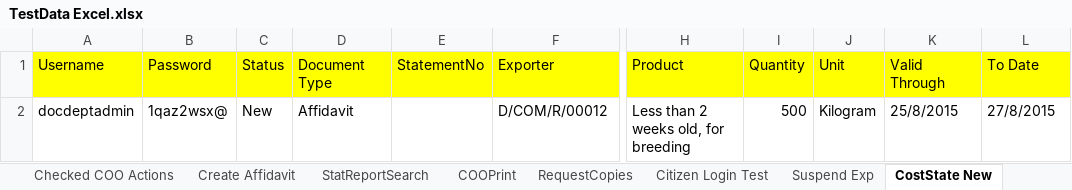
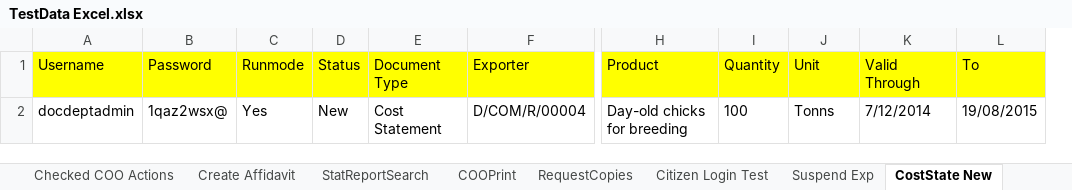
Before and after one commit to Pragmatic-Test-Lab/DOC_Automation, an Excel workbook: bin/com/ptl/data/TestData Excel.xlsx, sheet CostState New, drawn as a sheet; only a part is shown, gaps mark what is left out; values as stored, in another font and other column widths than the file's, no borders; removed rows and columns are numbered as before the commit, all else as after; the diff names each change by its address in the sheet, - before the commit and + after, or states it on an @@ line.

Commit message:
COST AFFIDAVIT CHANGES AND EXCEL CHANGES

```diff
--- a/bin/com/ptl/data/TestData Excel.xlsx (sheet CostState New)
+++ b/bin/com/ptl/data/TestData Excel.xlsx (sheet CostState New)
+column C (Runmode), row 2: Yes
-column E (StatementNo), empty
-L1: To Date
+L1: To
-E2 (Document Type): Affidavit
+E2 (Document Type): Cost Statement
-F2 (Exporter): D/COM/R/00012
+F2 (Exporter): D/COM/R/00004
-H2 (Product): Less than 2 weeks old, for breeding
+H2 (Product): Day-old chicks for breeding
-I2 (Quantity): 500
+I2 (Quantity): 100
-J2 (Unit): Kilogram
+J2 (Unit): Tonns
-K2 (Valid Through): 25/8/2015
+K2 (Valid Through): 7/12/2014
-L2 (To): 27/8/2015
+L2 (To): 19/08/2015
```
Also changed, not shown: src/com/ptl/data/TestData Excel.xlsx, 17 other files.
